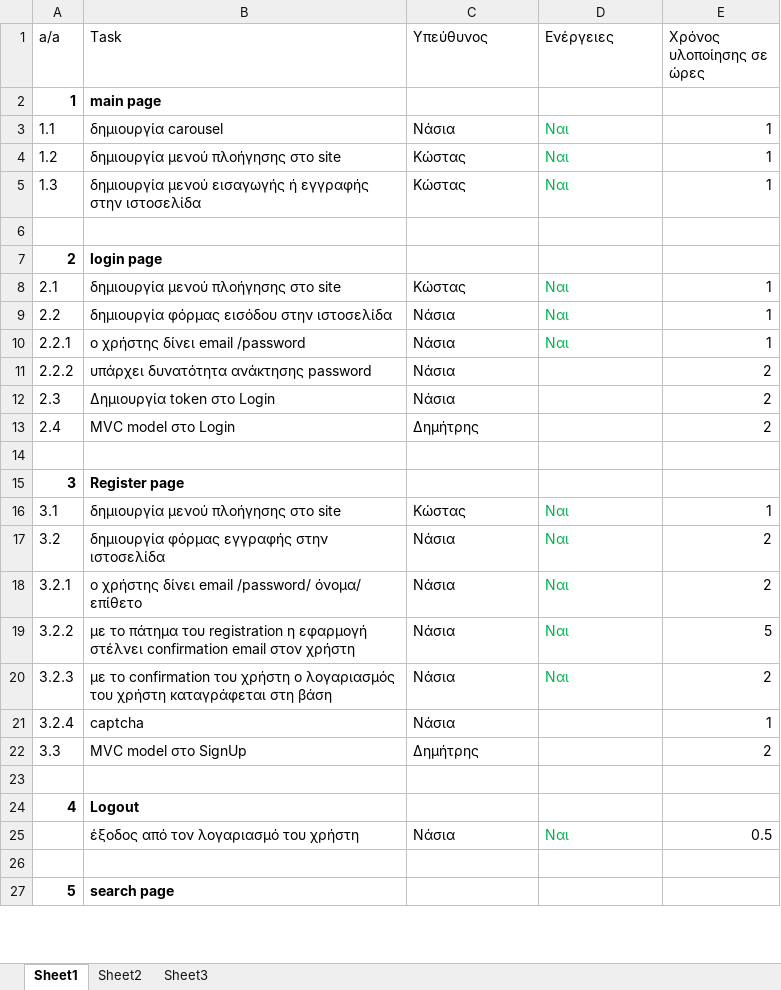
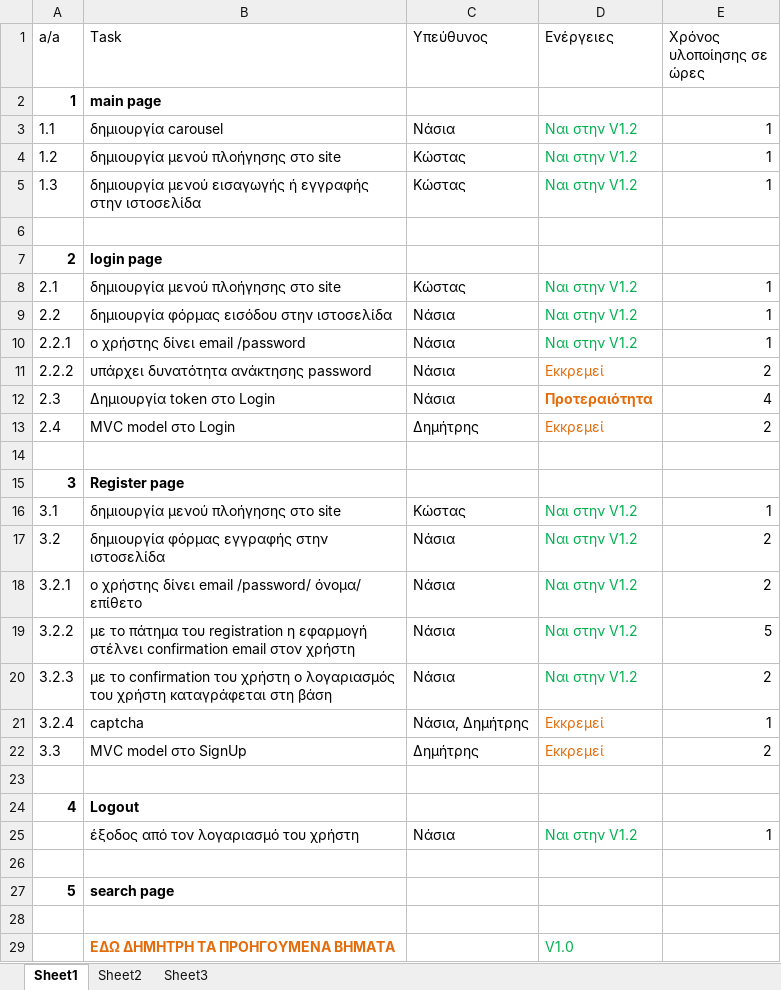
Before and after one commit to terminal0gr/WebApriori, an Excel workbook: Tasks/To Do.xlsx, sheet Sheet1, drawn as a sheet; only a part is shown; values as stored, in another font and other column widths than the file's, no borders; the diff covers the shown part only; the diff names each change by its address in the sheet, - before the commit and + after, or states it on an @@ line.

Commit message:
Update ToDo

```diff
--- a/Tasks/To Do.xlsx (sheet Sheet1)
+++ b/Tasks/To Do.xlsx (sheet Sheet1)
-D3:D5 (Ενέργειες): Ναι
+D3:D5 (Ενέργειες): Ναι στην V1.2
-D8:D10 (Ενέργειες): Ναι
+D8:D10 (Ενέργειες): Ναι στην V1.2
-D11 (Ενέργειες): (empty)
+D11 (Ενέργειες): Εκκρεμεί
-D12 (Ενέργειες): (empty)
+D12 (Ενέργειες): Προτεραιότητα
-E12 (Χρόνος υλοποίησης σε ώρες): 2
+E12 (Χρόνος υλοποίησης σε ώρες): 4
-D13 (Ενέργειες): (empty)
+D13 (Ενέργειες): Εκκρεμεί
-D16:D20 (Ενέργειες): Ναι
+D16:D20 (Ενέργειες): Ναι στην V1.2
-C21 (Υπεύθυνος): Νάσια
+C21 (Υπεύθυνος): Νάσια, Δημήτρης
-D21:D22 (Ενέργειες): (empty)
+D21:D22 (Ενέργειες): Εκκρεμεί
-D25 (Ενέργειες): Ναι
+D25 (Ενέργειες): Ναι στην V1.2
-E25 (Χρόνος υλοποίησης σε ώρες): 0.5
+E25 (Χρόνος υλοποίησης σε ώρες): 1
+row 28: (empty)
+row 29:  | ΕΔΩ ΔΗΜΗΤΡΗ ΤΑ ΠΡΟΗΓΟΥΜΕΝΑ ΒΗΜΑΤΑ |  | V1.0
```
Also changed, not shown: 9 added rows, 14 edited cells and cell formats elsewhere in this sheet.
